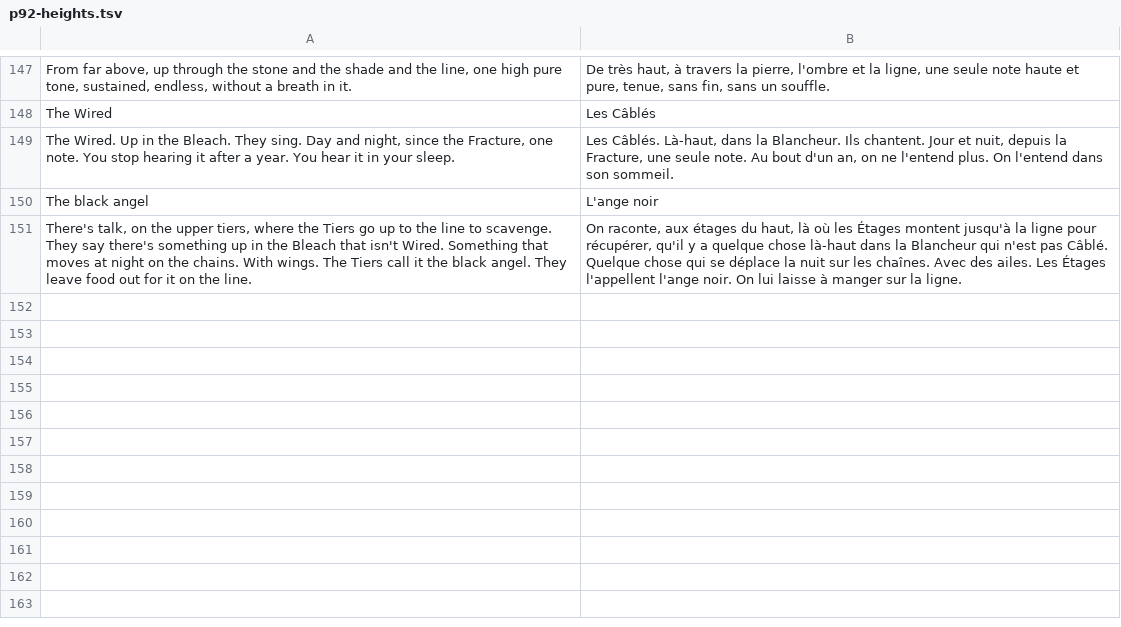
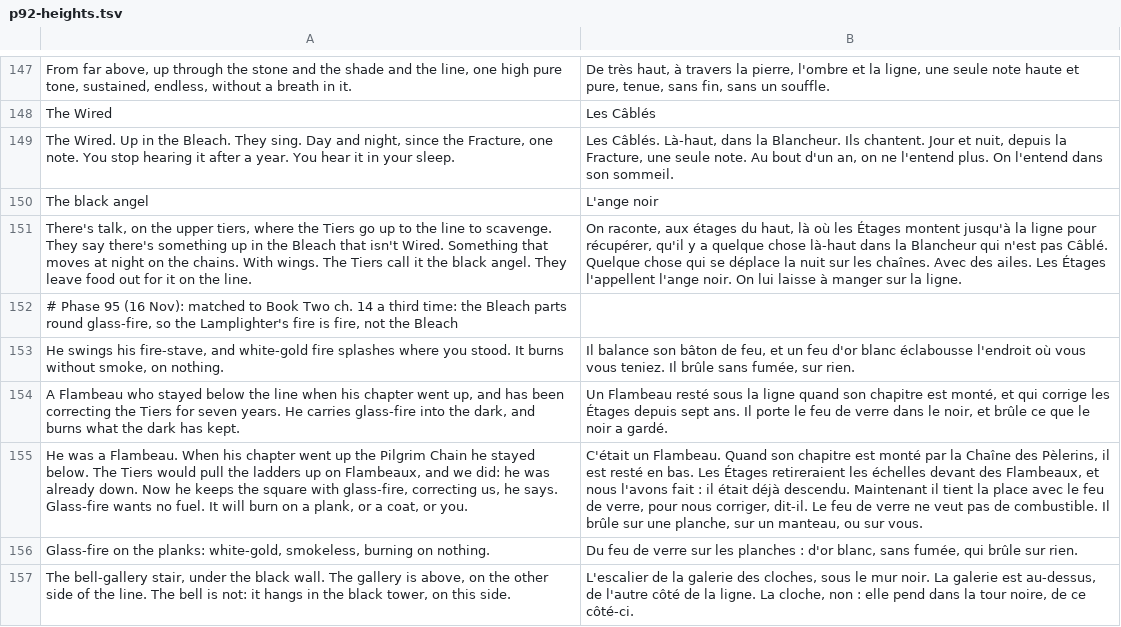
Before and after one commit to dribblejerp-KlunkDunker/echoes-of-the-shattered-octave, a TSV file: tools/i18n/p92-heights.tsv, drawn as a sheet; only a part is shown, gaps mark what is left out; the diff names each change by its address in the sheet, - before the commit and + after, or states it on an @@ line.

```diff
--- a/tools/i18n/p92-heights.tsv
+++ b/tools/i18n/p92-heights.tsv
+row 152: # Phase 95 (16 Nov): matched to Book Two ch. 14 a third time: the Bleach parts round glass-fire, so the Lamplighter's fire is fire, not the Bleach
+row 153: He swings his fire-stave, and white-gold fire splashes where you stood. It burns without smoke, on nothing. | Il balance son bâton de feu, et un feu d'or blanc éclabousse l'endroit où vous vous teniez. Il brûle sans fumée, sur rien.
+row 154: A Flambeau who stayed below the line when his chapter went up, and has been correcting the Tiers for seven years. He carries glass-fire into the dark, and burns what the dark has kept. | Un Flambeau resté sous la ligne quand son chapitre est monté, et qui corrige les Étages depuis sept ans. Il porte le feu de verre dans le noir, et brûle ce que le noir a gardé.
+row 155: He was a Flambeau. When his chapter went up the Pilgrim Chain he stayed below. The Tiers would pull the ladders up on Flambeaux, and we did: he was already down. Now he keeps the square with glass-fire, correcting us, he says. Glass-fire wants no fuel. It will burn on a plank, or a coat, or you. | C'était un Flambeau. Quand son chapitre est monté par la Chaîne des Pèlerins, il est resté en bas. Les Étages retireraient les échelles devant des Flambeaux, et nous l'avons fait : il était déjà descendu. Maintenant il tient la place avec le feu de verre, pour nous corriger, dit-il. Le feu de verre ne veut pas de combustible. Il brûle sur une planche, sur un manteau, ou sur vous.
+row 156: Glass-fire on the planks: white-gold, smokeless, burning on nothing. | Du feu de verre sur les planches : d'or blanc, sans fumée, qui brûle sur rien.
+row 157: The bell-gallery stair, under the black wall. The gallery is above, on the other side of the line. The bell is not: it hangs in the black tower, on this side. | L'escalier de la galerie des cloches, sous le mur noir. La galerie est au-dessus, de l'autre côté de la ligne. La cloche, non : elle pend dans la tour noire, de ce côté-ci.
```
Also changed, not shown: 8 other files.
